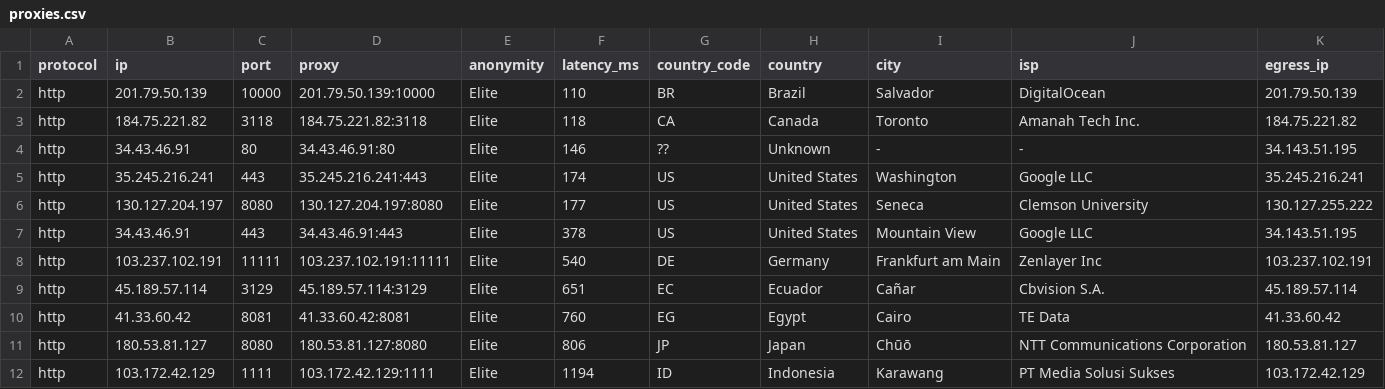
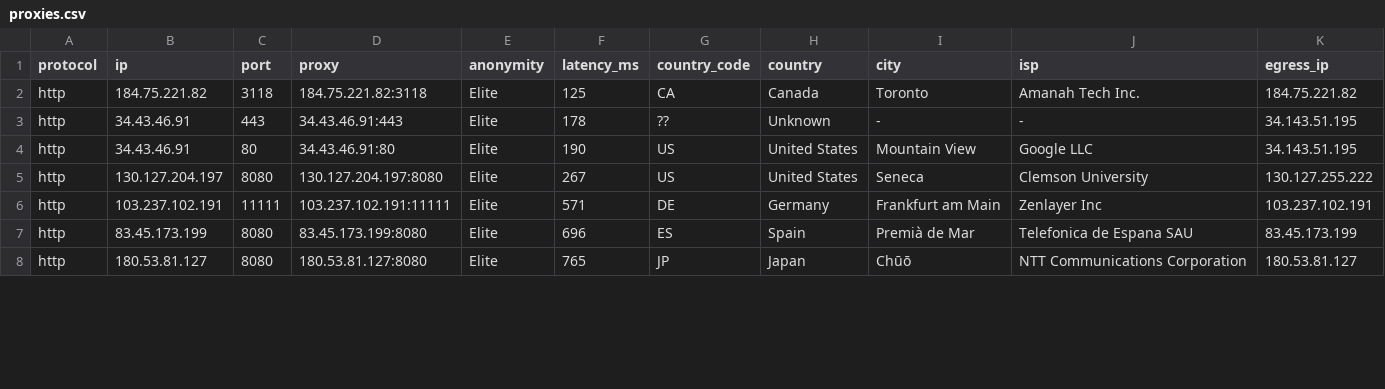
Before and after one commit to itzluthfi/petani-proxy, a CSV file: output/proxies.csv, drawn as a sheet; only a part is shown; the diff covers the shown part only.

```diff
--- a/output/proxies.csv
+++ b/output/proxies.csv
@@ -1,12 +1,8 @@
 protocol,ip,port,proxy,anonymity,latency_ms,country_code,country,city,isp,egress_ip
-http,201.79.50.139,10000,201.79.50.139:10000,Elite,110,BR,Brazil,Salvador,DigitalOcean,201.79.50.139
-http,184.75.221.82,3118,184.75.221.82:3118,Elite,118,CA,Canada,Toronto,Amanah Tech Inc.,184.75.221.82
-http,34.43.46.91,80,34.43.46.91:80,Elite,146,??,Unknown,-,-,34.143.51.195
-http,35.245.216.241,443,35.245.216.241:443,Elite,174,US,United States,Washington,Google LLC,35.245.216.241
-http,130.127.204.197,8080,130.127.204.197:8080,Elite,177,US,United States,Seneca,Clemson University,130.127.255.222
-http,34.43.46.91,443,34.43.46.91:443,Elite,378,US,United States,Mountain View,Google LLC,34.143.51.195
-http,103.237.102.191,11111,103.237.102.191:11111,Elite,540,DE,Germany,Frankfurt am Main,Zenlayer Inc,103.237.102.191
-http,45.189.57.114,3129,45.189.57.114:3129,Elite,651,EC,Ecuador,Cañar,Cbvision S.A.,45.189.57.114
-http,41.33.60.42,8081,41.33.60.42:8081,Elite,760,EG,Egypt,Cairo,TE Data,41.33.60.42
-http,180.53.81.127,8080,180.53.81.127:8080,Elite,806,JP,Japan,Chūō,NTT Communications Corporation,180.53.81.127
-http,103.172.42.129,1111,103.172.42.129:1111,Elite,1194,ID,Indonesia,Karawang,PT Media Solusi Sukses,103.172.42.129
+http,184.75.221.82,3118,184.75.221.82:3118,Elite,125,CA,Canada,Toronto,Amanah Tech Inc.,184.75.221.82
+http,34.43.46.91,443,34.43.46.91:443,Elite,178,??,Unknown,-,-,34.143.51.195
+http,34.43.46.91,80,34.43.46.91:80,Elite,190,US,United States,Mountain View,Google LLC,34.143.51.195
+http,130.127.204.197,8080,130.127.204.197:8080,Elite,267,US,United States,Seneca,Clemson University,130.127.255.222
+http,103.237.102.191,11111,103.237.102.191:11111,Elite,571,DE,Germany,Frankfurt am Main,Zenlayer Inc,103.237.102.191
+http,83.45.173.199,8080,83.45.173.199:8080,Elite,696,ES,Spain,Premià de Mar,Telefonica de Espana SAU,83.45.173.199
+http,180.53.81.127,8080,180.53.81.127:8080,Elite,765,JP,Japan,Chūō,NTT Communications Corporation,180.53.81.127
```
Also changed, not shown: 2 added rows, 4 removed rows and 43 edited cells elsewhere in this file, 5 other files.
